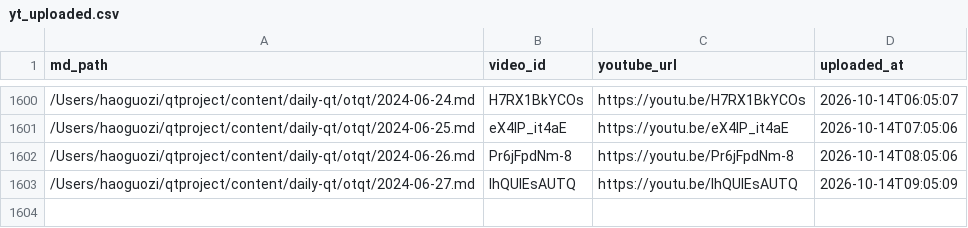
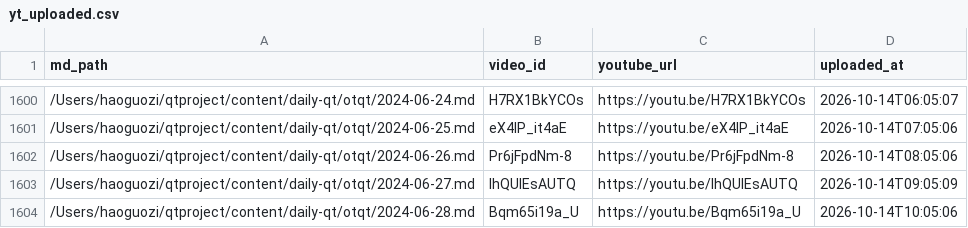
Before and after one commit to aweholy777/aweholy777.github.io, a CSV file: video-pipeline/yt_uploaded.csv, drawn as a sheet; only a part is shown, gaps mark what is left out; the diff names each change by its address in the sheet, - before the commit and + after, or states it on an @@ line.

Commit message:
mac upload: 2026-10-14 10:05

```diff
--- a/video-pipeline/yt_uploaded.csv
+++ b/video-pipeline/yt_uploaded.csv
+row 1604: /Users/haoguozi/qtproject/content/daily-qt/otqt/2024-06-28.md | Bqm65i19a_U | https://youtu.be/Bqm65i19a_U | 2026-10-14T10:05:06
```
Also changed, not shown: 3 other files.
